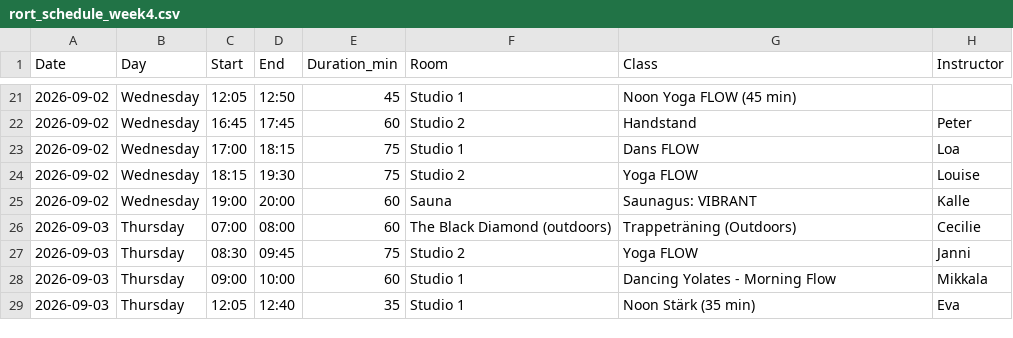
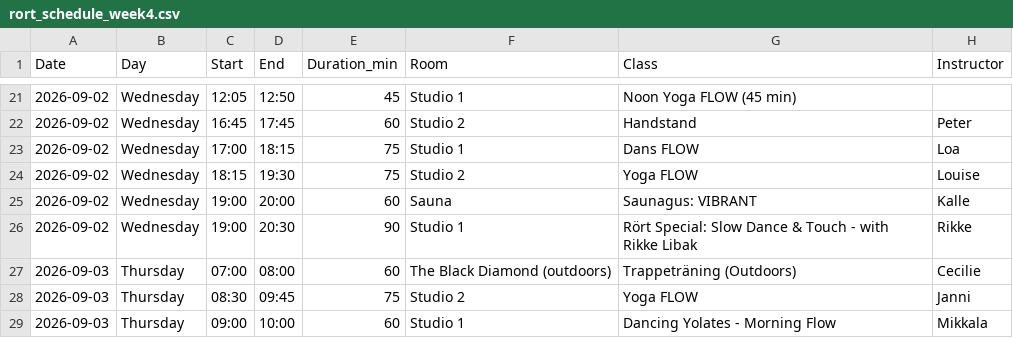
Before and after one commit to FreddyAngelo/rort-calendar, a CSV file: data/rort_schedule_week4.csv, drawn as a sheet; only a part is shown, gaps mark what is left out; the shorter side is filled out with more unchanged rows; the diff names each change by its address in the sheet, - before the commit and + after, or states it on an @@ line.

```diff
--- a/data/rort_schedule_week4.csv
+++ b/data/rort_schedule_week4.csv
+row 26: 2026-09-02 | Wednesday | 19:00 | 20:30 | 90 | Studio 1 | Rört Special: Slow Dance & Touch - with Rikke Libak | Rikke
```
Also changed, not shown: data/rort_schedule_week1.csv, data/rort_schedule_week8.csv.
